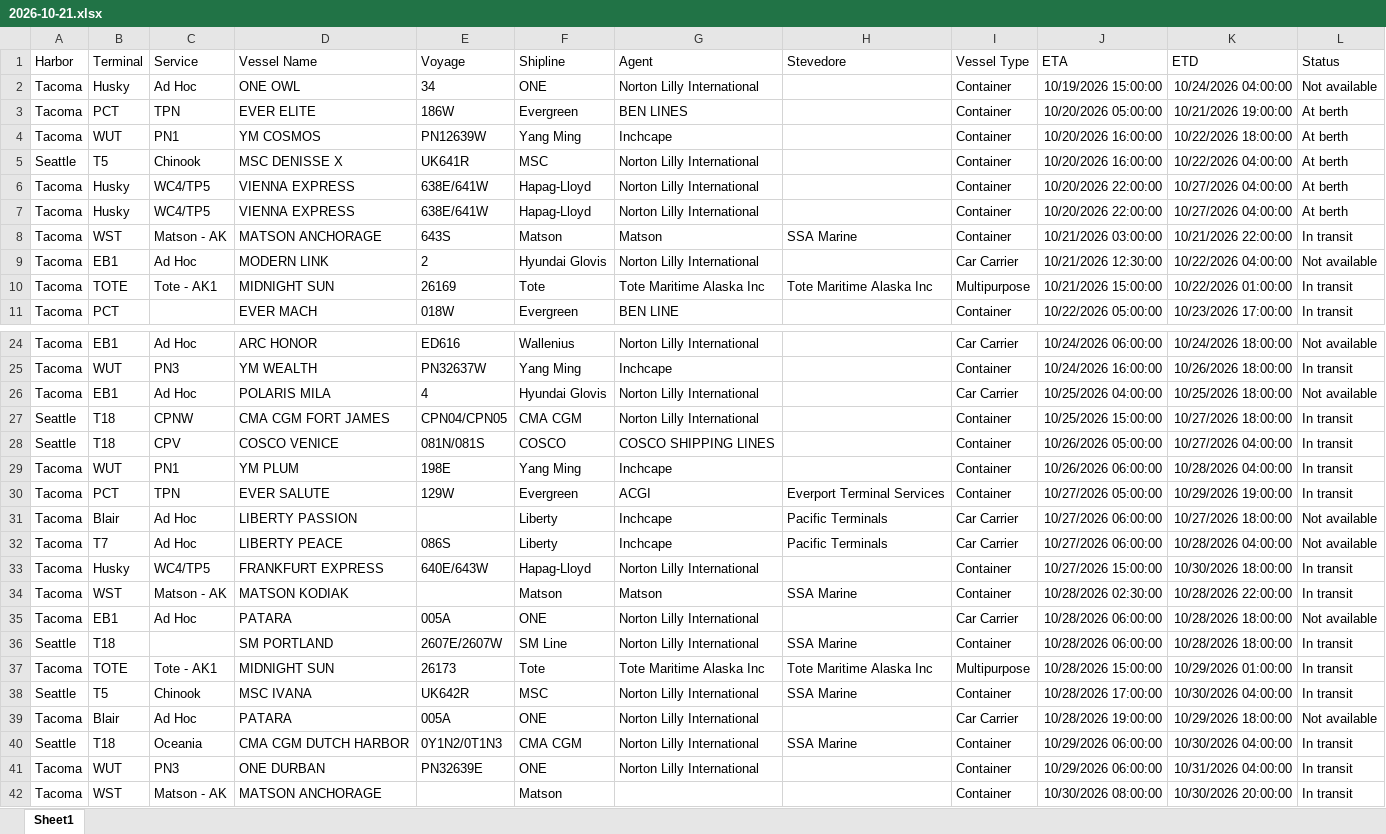
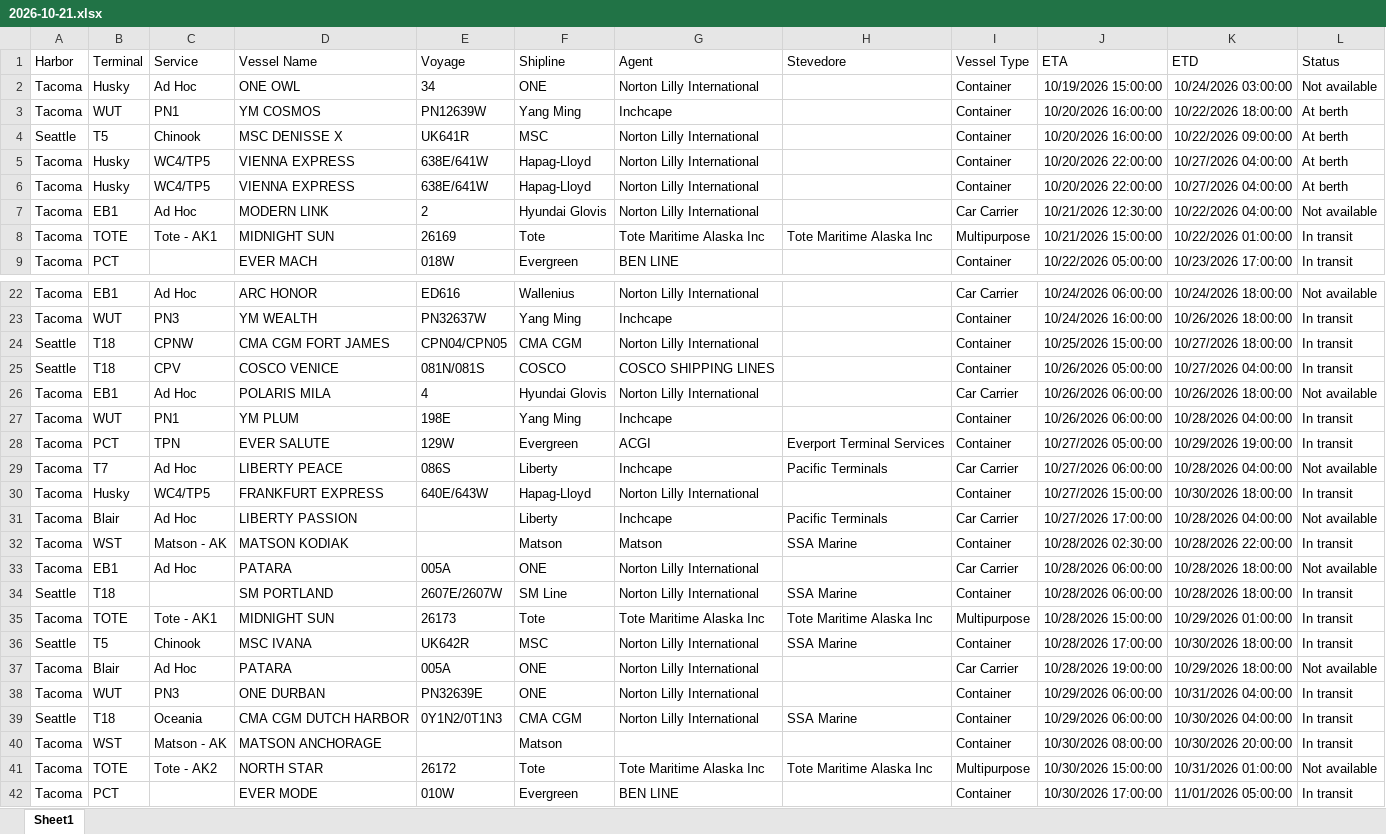
Before and after one commit to TheJoe1990/Ilwu, an Excel workbook: data/vessels/2026-10-21.xlsx, sheet Sheet1, drawn as a sheet; only a part is shown, gaps mark what is left out; the shorter side is filled out with more unchanged rows; values as stored, in another font and other column widths than the file's, no borders; table styles not drawn; removed rows and columns are numbered as before the commit, all else as after; the diff covers the shown part only; the diff names each change by its address in the sheet, - before the commit and + after, or states it on an @@ line.

```diff
--- a/data/vessels/2026-10-21.xlsx (sheet Sheet1)
+++ b/data/vessels/2026-10-21.xlsx (sheet Sheet1)
-K2 (ETD): 10/24/2026 04:00:00
+K2 (ETD): 10/24/2026 03:00:00
-row 3: Tacoma | PCT | TPN | EVER ELITE | 186W | Evergreen | BEN LINES |  | Container | 10/20/2026 05:00:00 | 10/21/2026 19:00:00 | At berth
-K4 (ETD): 10/22/2026 04:00:00
+K4 (ETD): 10/22/2026 09:00:00
-row 8: Tacoma | WST | Matson - AK | MATSON ANCHORAGE | 643S | Matson | Matson | SSA Marine | Container | 10/21/2026 03:00:00 | 10/21/2026 22:00:00 | In transit
-row 26: Tacoma | EB1 | Ad Hoc | POLARIS MILA | 4 | Hyundai Glovis | Norton Lilly International |  | Car Carrier | 10/25/2026 04:00:00 | 10/25/2026 18:00:00 | Not available
+row 26: Tacoma | EB1 | Ad Hoc | POLARIS MILA | 4 | Hyundai Glovis | Norton Lilly International |  | Car Carrier | 10/26/2026 06:00:00 | 10/26/2026 18:00:00 | Not available
-row 31: Tacoma | Blair | Ad Hoc | LIBERTY PASSION |  | Liberty | Inchcape | Pacific Terminals | Car Carrier | 10/27/2026 06:00:00 | 10/27/2026 18:00:00 | Not available
+row 31: Tacoma | Blair | Ad Hoc | LIBERTY PASSION |  | Liberty | Inchcape | Pacific Terminals | Car Carrier | 10/27/2026 17:00:00 | 10/28/2026 04:00:00 | Not available
-K36 (ETD): 10/30/2026 04:00:00
+K36 (ETD): 10/30/2026 18:00:00
@@ row 41 moved to row 38: Tacoma @@
```
Also changed, not shown: 2 added rows, 2 removed rows and 4 edited cells elsewhere in this sheet, 3 other files.
